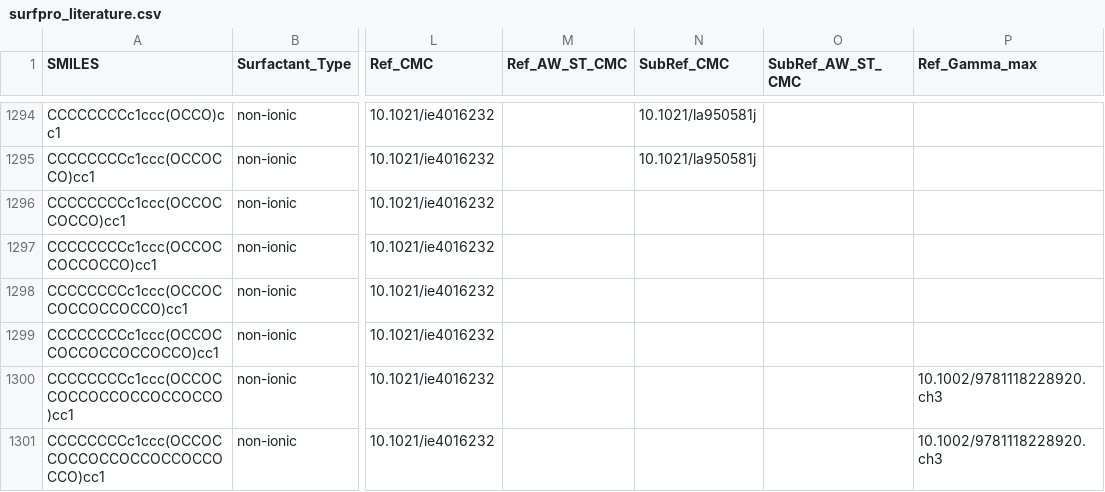
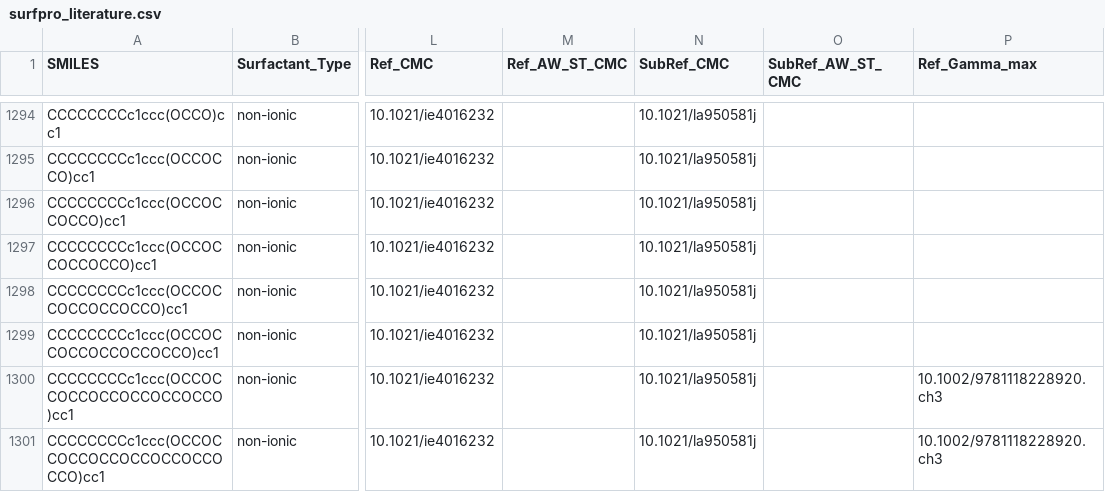
Before and after one commit to BigChemistry-RobotLab/SurfPro, a CSV file: data/surfpro_literature.csv, drawn as a sheet; only a part is shown, gaps mark what is left out; the diff covers the shown part only; the diff names each change by its address in the sheet, - before the commit and + after, or states it on an @@ line.

Commit message:
fix remaining 2 nonionics (C8PHE_), add SubRef 10.1021/la950581j

```diff
--- a/data/surfpro_literature.csv
+++ b/data/surfpro_literature.csv
-N1296:N1301 (SubRef_CMC): (empty)
+N1296:N1301 (SubRef_CMC): 10.1021/la950581j
```
Also changed, not shown: 2 removed rows and 2 edited cells elsewhere in this file.
